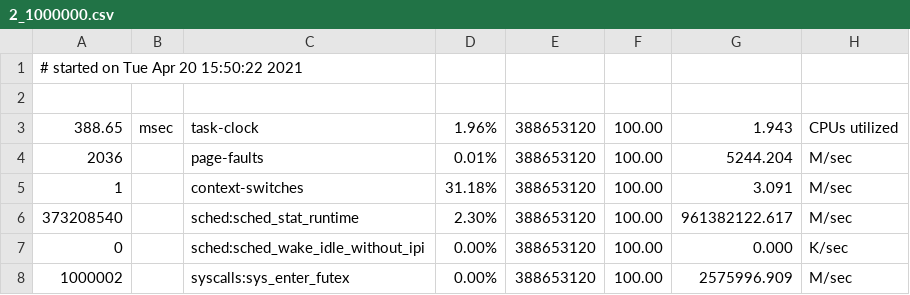
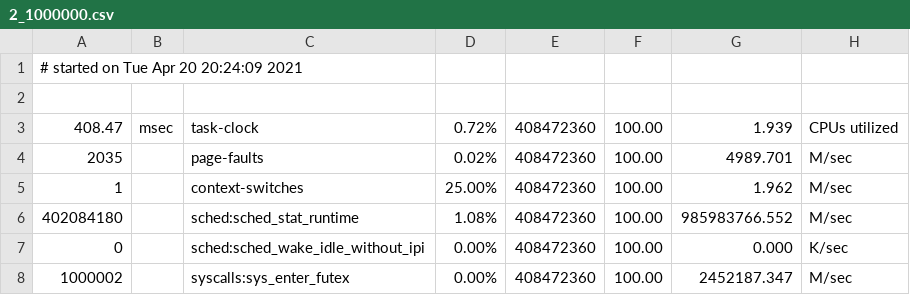
Before and after one commit to JackXu0/multicore_project, a CSV file: barrier/2_1000000.csv, drawn as a sheet.

```diff
--- a/barrier/2_1000000.csv
+++ b/barrier/2_1000000.csv
@@ -1,8 +1,8 @@
-# started on Tue Apr 20 15:50:22 2021
+# started on Tue Apr 20 20:24:09 2021
 
-388.65,msec,task-clock,1.96%,388653120,100.00,1.943,CPUs utilized
-2036,,page-faults,0.01%,388653120,100.00,5244.204,M/sec
-1,,context-switches,31.18%,388653120,100.00,3.091,M/sec
-373208540,,sched:sched_stat_runtime,2.30%,388653120,100.00,961382122.617,M/sec
-0,,sched:sched_wake_idle_without_ipi,0.00%,388653120,100.00,0.000,K/sec
-1000002,,syscalls:sys_enter_futex,0.00%,388653120,100.00,2575996.909,M/sec
+408.47,msec,task-clock,0.72%,408472360,100.00,1.939,CPUs utilized
+2035,,page-faults,0.02%,408472360,100.00,4989.701,M/sec
+1,,context-switches,25.00%,408472360,100.00,1.962,M/sec
+402084180,,sched:sched_stat_runtime,1.08%,408472360,100.00,985983766.552,M/sec
+0,,sched:sched_wake_idle_without_ipi,0.00%,408472360,100.00,0.000,K/sec
+1000002,,syscalls:sys_enter_futex,0.00%,408472360,100.00,2452187.347,M/sec
```
Also changed, not shown: 6 other files.
